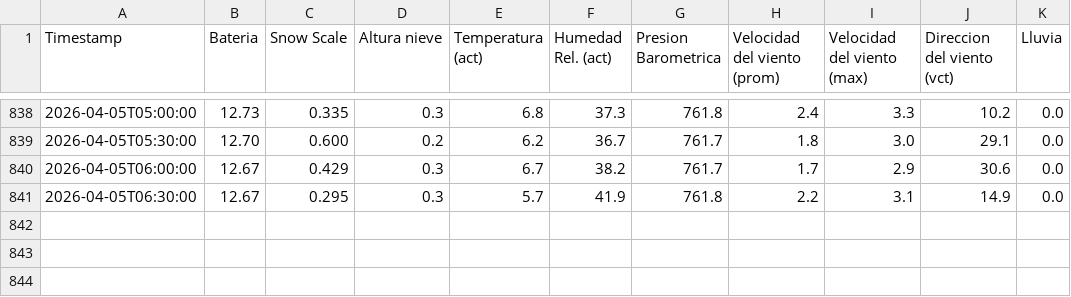
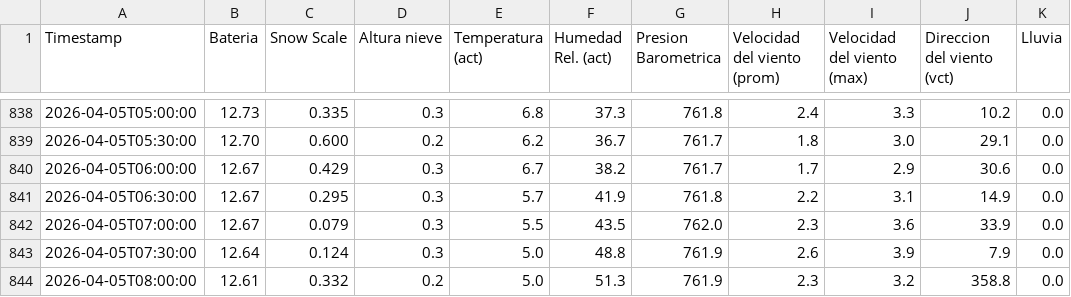
Before and after one commit to Oper296/estacion_meteorologica, a CSV file: REPORTE_ESTACION_POWERBI.csv, drawn as a sheet; only a part is shown, gaps mark what is left out.

Commit message:
Auto-update 2026-04-05 08:01

```diff
--- a/REPORTE_ESTACION_POWERBI.csv
+++ b/REPORTE_ESTACION_POWERBI.csv
@@ -841 +841,4 @@ Timestamp,Bateria,Snow Scale,Altura nieve,Temperatura (act),Humedad Rel. (act),P
 2026-04-05T06:30:00,12.67,0.295,0.3,5.7,41.9,761.8,2.2,3.1,14.9,0.0
+2026-04-05T07:00:00,12.67,0.079,0.3,5.5,43.5,762.0,2.3,3.6,33.9,0.0
+2026-04-05T07:30:00,12.64,0.124,0.3,5.0,48.8,761.9,2.6,3.9,7.9,0.0
+2026-04-05T08:00:00,12.61,0.332,0.2,5.0,51.3,761.9,2.3,3.2,358.8,0.0
```
